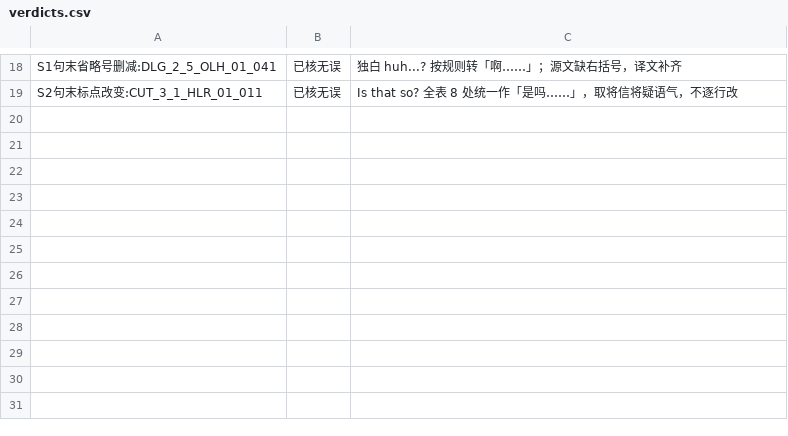
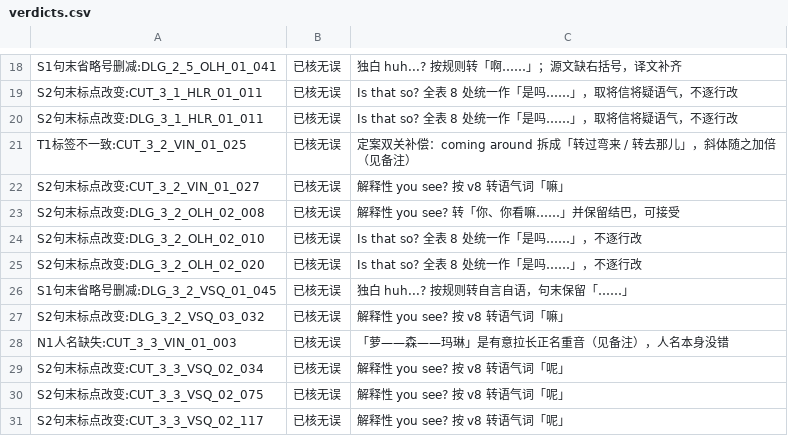
Before and after one commit to xiayiyi0/LittleGoodyTwoShoes-Simplified-Chinese, a CSV file: review/precheck/verdicts.csv, drawn as a sheet; only a part is shown, gaps mark what is left out.

```diff
--- a/review/precheck/verdicts.csv
+++ b/review/precheck/verdicts.csv
@@ -19 +19,13 @@ S1句末省略号删减:DLG_2_5_OLH_01_041,已核无误,独白 huh...? 按规则
 S2句末标点改变:CUT_3_1_HLR_01_011,已核无误,Is that so? 全表 8 处统一作「是吗……」，取将信将疑语气，不逐行改
+S2句末标点改变:DLG_3_1_HLR_01_011,已核无误,Is that so? 全表 8 处统一作「是吗……」，取将信将疑语气，不逐行改
+T1标签不一致:CUT_3_2_VIN_01_025,已核无误,定案双关补偿：coming around 拆成「转过弯来 / 转去那儿」，斜体随之加倍（见备注）
+S2句末标点改变:CUT_3_2_VIN_01_027,已核无误,解释性 you see? 按 v8 转语气词「嘛」
+S2句末标点改变:DLG_3_2_OLH_02_008,已核无误,解释性 you see? 转「你、你看嘛……」并保留结巴，可接受
+S2句末标点改变:DLG_3_2_OLH_02_010,已核无误,Is that so? 全表 8 处统一作「是吗……」，不逐行改
+S2句末标点改变:DLG_3_2_OLH_02_020,已核无误,Is that so? 全表 8 处统一作「是吗……」，不逐行改
+S1句末省略号删减:DLG_3_2_VSQ_01_045,已核无误,独白 huh...? 按规则转自言自语，句末保留「……」
+S2句末标点改变:DLG_3_2_VSQ_03_032,已核无误,解释性 you see? 按 v8 转语气词「嘛」
+N1人名缺失:CUT_3_3_VIN_01_003,已核无误,「萝——森——玛琳」是有意拉长正名重音（见备注），人名本身没错
+S2句末标点改变:CUT_3_3_VSQ_02_034,已核无误,解释性 you see? 按 v8 转语气词「呢」
+S2句末标点改变:CUT_3_3_VSQ_02_075,已核无误,解释性 you see? 按 v8 转语气词「呢」
+S2句末标点改变:CUT_3_3_VSQ_02_117,已核无误,解释性 you see? 按 v8 转语气词「呢」
```
Also changed, not shown: review/precheck/candidates.csv, 26 other files.
